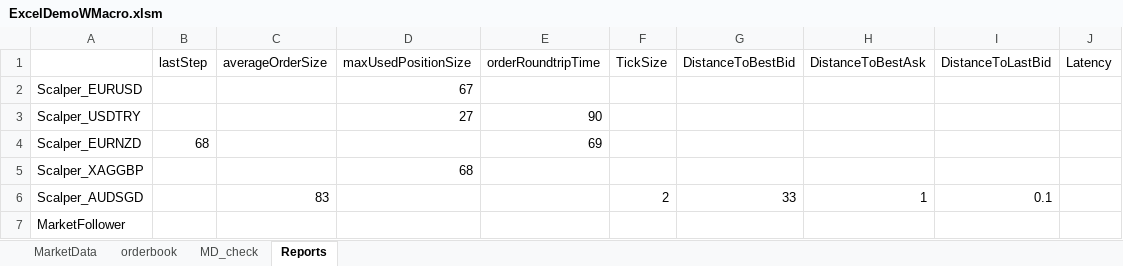
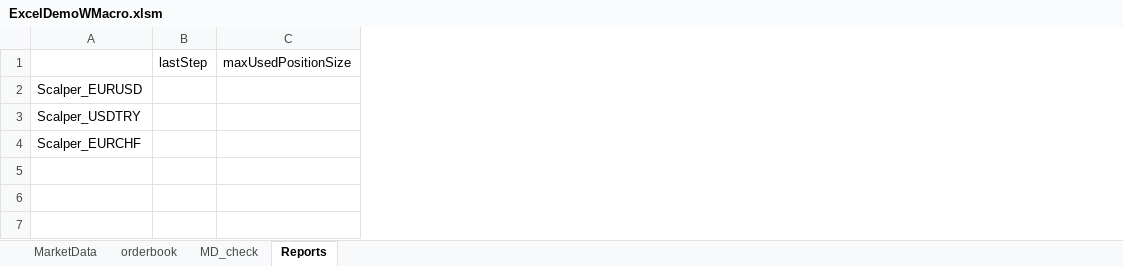
Before and after one commit to yatsdev/AllGoTrading, an Excel workbook: yats/config/ExcelDemoWMacro.xlsm, sheet Reports, drawn as a sheet; values as stored, in another font and other column widths than the file's, no borders; removed rows and columns are numbered as before the commit, all else as after; the diff names each change by its address in the sheet, - before the commit and + after, or states it on an @@ line.

```diff
--- a/yats/config/ExcelDemoWMacro.xlsm (sheet Reports)
+++ b/yats/config/ExcelDemoWMacro.xlsm (sheet Reports)
-column C, row 1: averageOrderSize; row 6: 83
-column E, rows 1-3: orderRoundtripTime |  | 90
-column F, row 1: TickSize; row 6: 2
-column G, row 1: DistanceToBestBid; row 6: 33
-column H, row 1: DistanceToBestAsk; row 6: 1
-column I, row 1: DistanceToLastBid; row 6: 0.1
-column J, row 1: Latency
-C2: 67
+C2: (empty)
-C3: 27
+C3: (empty)
-row 4: Scalper_EURNZD | 68 |  |  | 69
-row 5: Scalper_XAGGBP |  |  | 68
-A4: Scalper_AUDSGD
+A4: Scalper_EURCHF
-row 7: MarketFollower
```
Also changed, not shown: 2 other files.
